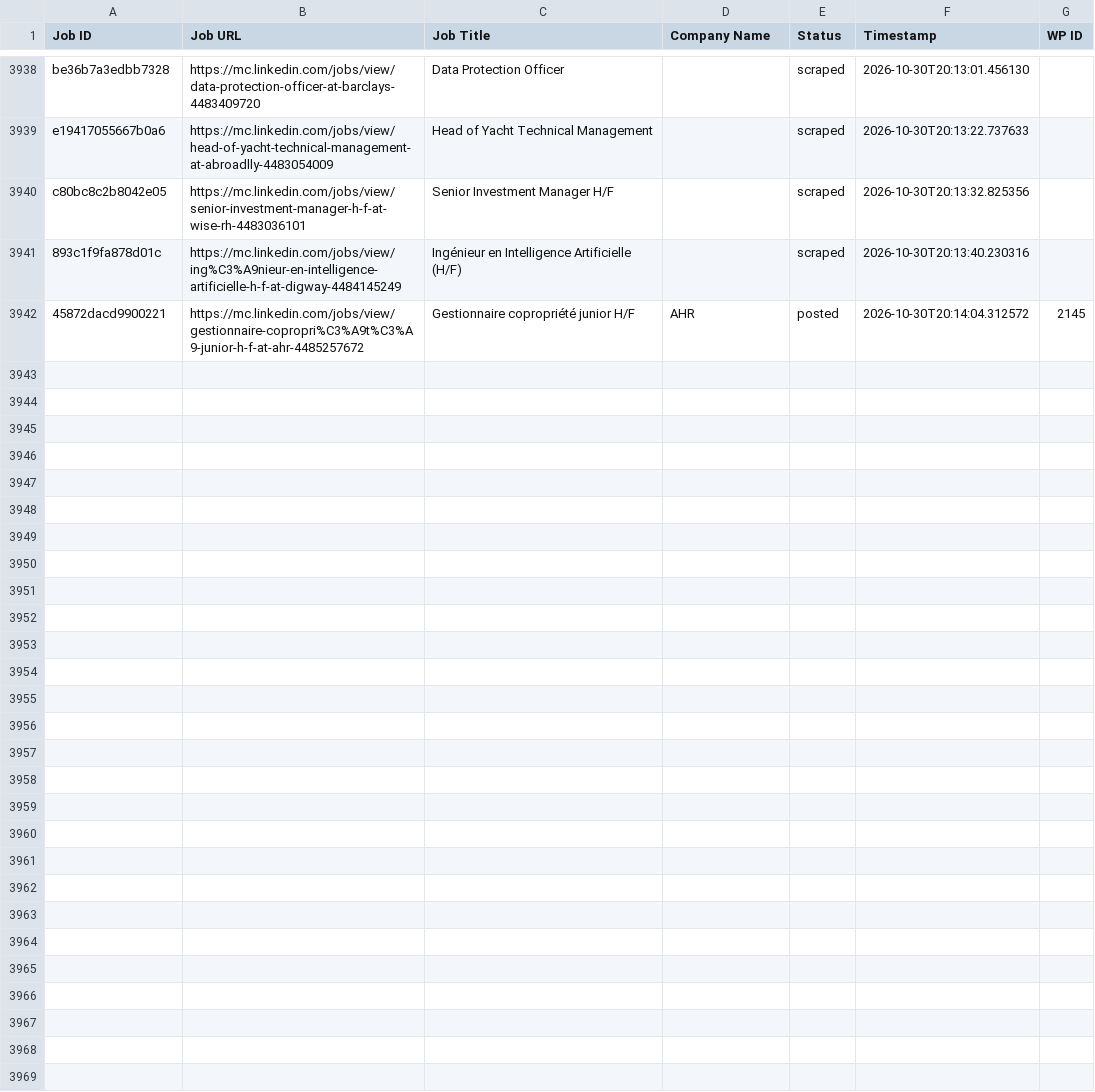
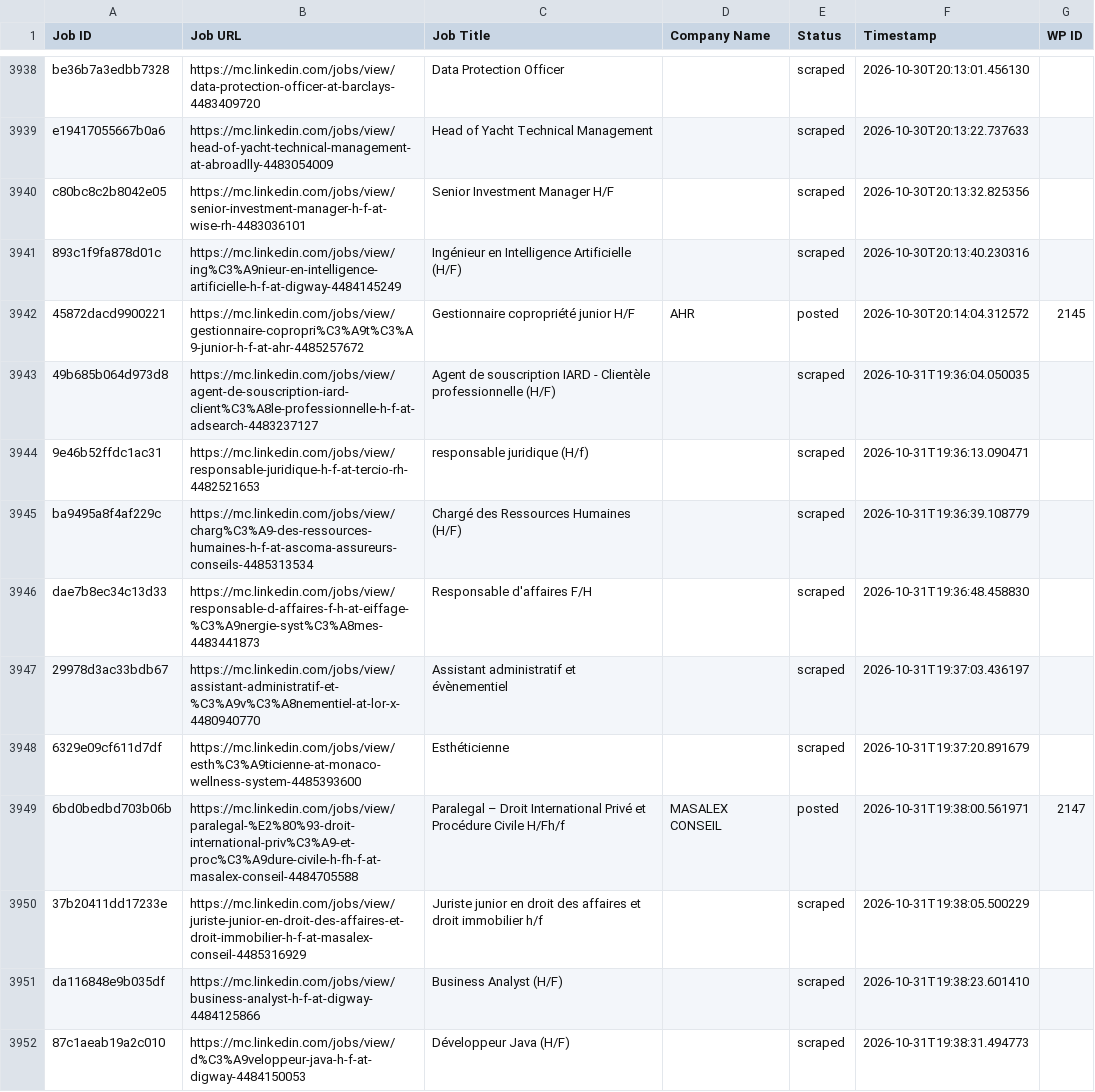
Before and after one commit to vindoky/mc, a CSV file: processed_jobs.csv, drawn as a sheet; only a part is shown, gaps mark what is left out.

```diff
--- a/processed_jobs.csv
+++ b/processed_jobs.csv
@@ -3969 +3969,11 @@ c80bc8c2b8042e05,https://mc.linkedin.com/jobs/view/senior-investment-manager-h-f
 45872dacd9900221,https://mc.linkedin.com/jobs/view/gestionnaire-copropri%C3%A9t%C3%A9-junior-h-f-at-ahr-4485257672,Gestionnaire copropriété junior H/F,AHR,posted,2026-10-30T20:14:04.312572,2145
+49b685b064d973d8,https://mc.linkedin.com/jobs/view/agent-de-souscription-iard-client%C3%A8le-professionnelle-h-f-at-adsearch-4483237127,Agent de souscription IARD - Clientèle professionnelle (H/F),,scraped,2026-10-31T19:36:04.050035,
+9e46b52ffdc1ac31,https://mc.linkedin.com/jobs/view/responsable-juridique-h-f-at-tercio-rh-4482521653,responsable juridique (H/f),,scraped,2026-10-31T19:36:13.090471,
+ba9495a8f4af229c,https://mc.linkedin.com/jobs/view/charg%C3%A9-des-ressources-humaines-h-f-at-ascoma-assureurs-conseils-4485313534,Chargé des Ressources Humaines (H/F),,scraped,2026-10-31T19:36:39.108779,
+dae7b8ec34c13d33,https://mc.linkedin.com/jobs/view/responsable-d-affaires-f-h-at-eiffage-%C3%A9nergie-syst%C3%A8mes-4483441873,Responsable d'affaires F/H,,scraped,2026-10-31T19:36:48.458830,
+29978d3ac33bdb67,https://mc.linkedin.com/jobs/view/assistant-administratif-et-%C3%A9v%C3%A8nementiel-at-lor-x-4480940770,Assistant administratif et évènementiel,,scraped,2026-10-31T19:37:03.436197,
+6329e09cf611d7df,https://mc.linkedin.com/jobs/view/esth%C3%A9ticienne-at-monaco-wellness-system-4485393600,Esthéticienne,,scraped,2026-10-31T19:37:20.891679,
+6bd0bedbd703b06b,https://mc.linkedin.com/jobs/view/paralegal-%E2%80%93-droit-international-priv%C3%A9-et-proc%C3%A9dure-civile-h-fh-f-at-masalex-conseil-4484705588,Paralegal – Droit International Privé et Procédure Civile H/Fh/f,MASALEX CONSEIL,posted,2026-10-31T19:38:00.561971,2147
+37b20411dd17233e,https://mc.linkedin.com/jobs/view/juriste-junior-en-droit-des-affaires-et-droit-immobilier-h-f-at-masalex-conseil-4485316929,Juriste junior en droit des affaires et droit immobilier h/f,,scraped,2026-10-31T19:38:05.500229,
+da116848e9b035df,https://mc.linkedin.com/jobs/view/business-analyst-h-f-at-digway-4484125866,Business Analyst (H/F),,scraped,2026-10-31T19:38:23.601410,
+87c1aeab19a2c010,https://mc.linkedin.com/jobs/view/d%C3%A9veloppeur-java-h-f-at-digway-4484150053,Développeur Java (H/F),,scraped,2026-10-31T19:38:31.494773,
```
